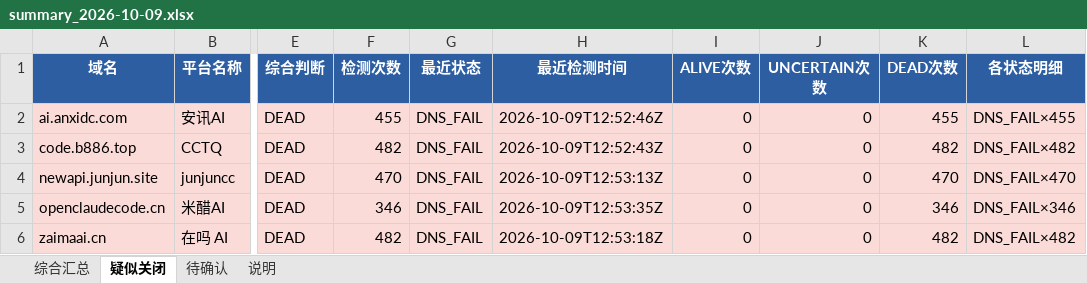
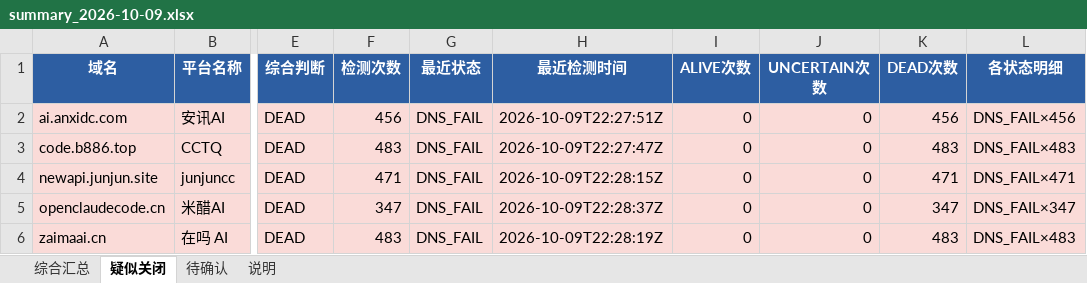
Before and after one commit to BaojuanWang/LLM-APIgateways-monitor, an Excel workbook: results/summary_2026-10-09.xlsx, sheet 疑似关闭, drawn as a sheet; only a part is shown, gaps mark what is left out; values as stored, in another font and other column widths than the file's, no borders; the diff names each change by its address in the sheet, - before the commit and + after, or states it on an @@ line.

```diff
--- a/results/summary_2026-10-09.xlsx (sheet 疑似关闭)
+++ b/results/summary_2026-10-09.xlsx (sheet 疑似关闭)
-F2 (检测次数): 455
+F2 (检测次数): 456
-H2 (最近检测时间): 2026-10-09T12:52:46Z
+H2 (最近检测时间): 2026-10-09T22:27:51Z
-K2 (DEAD次数): 455
+K2 (DEAD次数): 456
-L2 (各状态明细): DNS_FAIL×455
+L2 (各状态明细): DNS_FAIL×456
-F3 (检测次数): 482
+F3 (检测次数): 483
-H3 (最近检测时间): 2026-10-09T12:52:43Z
+H3 (最近检测时间): 2026-10-09T22:27:47Z
-K3 (DEAD次数): 482
+K3 (DEAD次数): 483
-L3 (各状态明细): DNS_FAIL×482
+L3 (各状态明细): DNS_FAIL×483
-F4 (检测次数): 470
+F4 (检测次数): 471
-H4 (最近检测时间): 2026-10-09T12:53:13Z
+H4 (最近检测时间): 2026-10-09T22:28:15Z
-K4 (DEAD次数): 470
+K4 (DEAD次数): 471
-L4 (各状态明细): DNS_FAIL×470
+L4 (各状态明细): DNS_FAIL×471
-F5 (检测次数): 346
+F5 (检测次数): 347
-H5 (最近检测时间): 2026-10-09T12:53:35Z
+H5 (最近检测时间): 2026-10-09T22:28:37Z
-K5 (DEAD次数): 346
+K5 (DEAD次数): 347
-L5 (各状态明细): DNS_FAIL×346
+L5 (各状态明细): DNS_FAIL×347
-F6 (检测次数): 482
+F6 (检测次数): 483
-H6 (最近检测时间): 2026-10-09T12:53:18Z
+H6 (最近检测时间): 2026-10-09T22:28:19Z
-K6 (DEAD次数): 482
+K6 (DEAD次数): 483
-L6 (各状态明细): DNS_FAIL×482
+L6 (各状态明细): DNS_FAIL×483
```
Also changed, not shown: sheet 综合汇总, sheet 待确认, sheet 说明, 6 other files.
